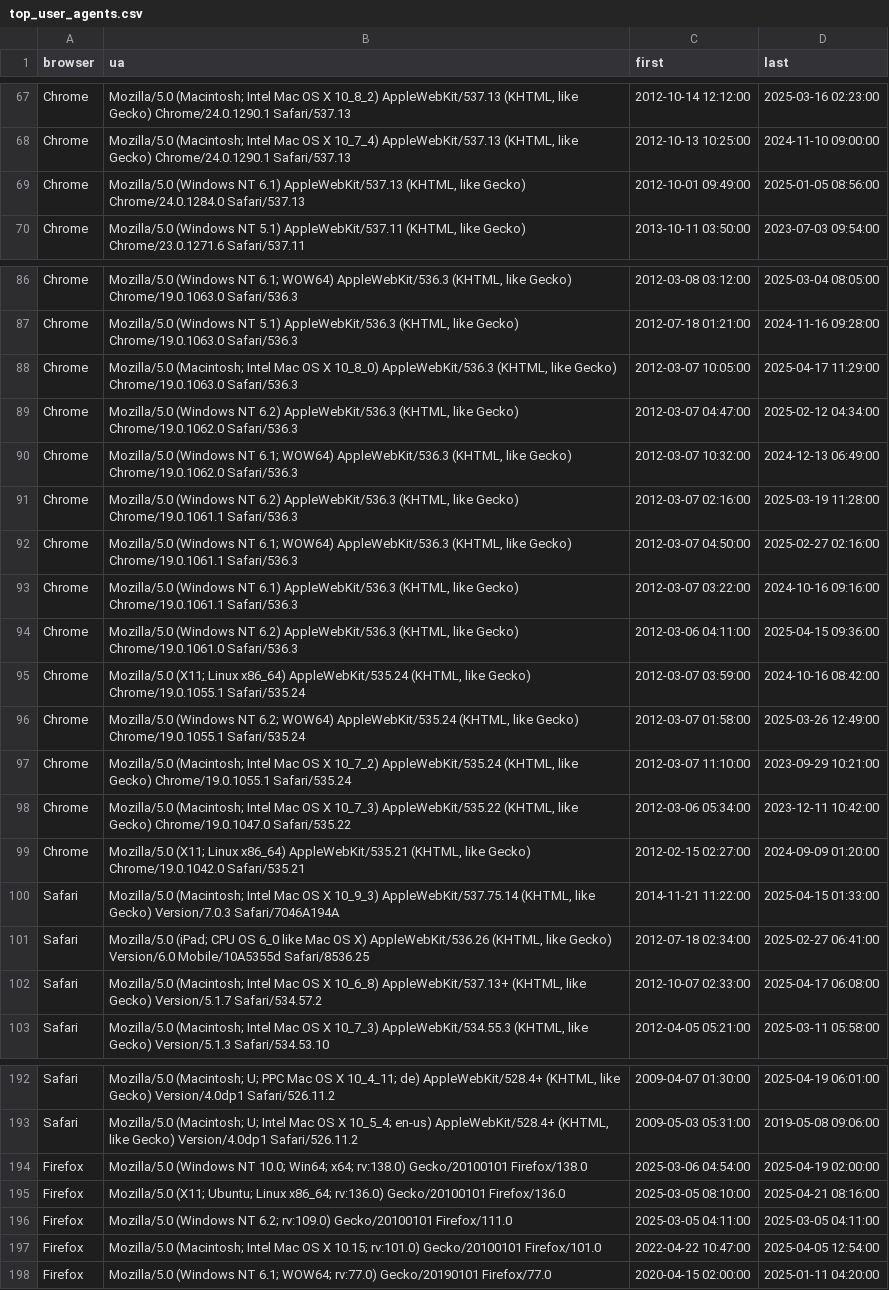
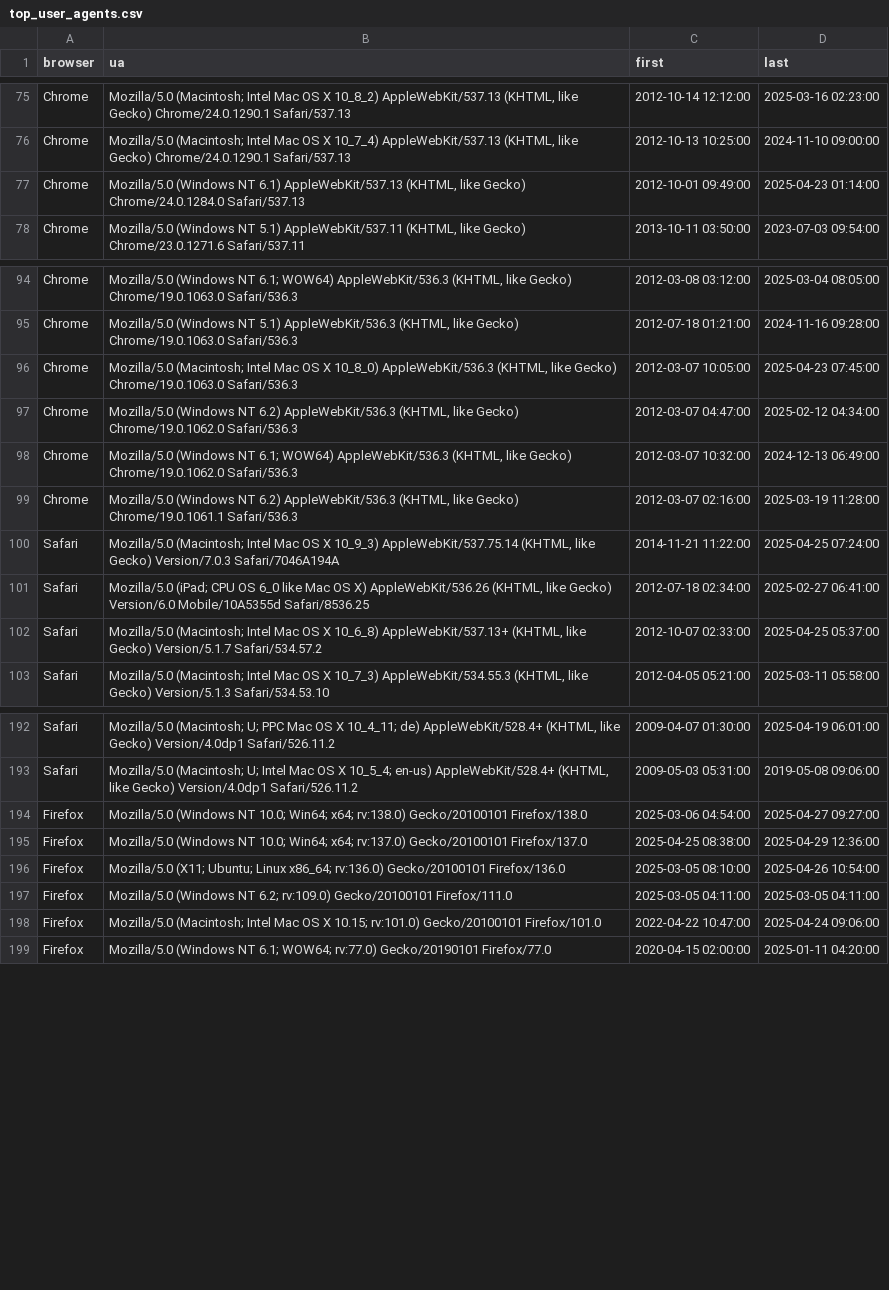
Before and after one commit to rahulsrma26/latest-user-agent, a CSV file: data/top_user_agents.csv, drawn as a sheet; only a part is shown, gaps mark what is left out; the diff covers the shown part only.

```diff
--- a/data/top_user_agents.csv
+++ b/data/top_user_agents.csv
@@ -68,3 +76,3 @@ Chrome,"Mozilla/5.0 (Macintosh; Intel Mac OS X 10_8_2) AppleWebKit/537.13 (KHTML
 Chrome,"Mozilla/5.0 (Macintosh; Intel Mac OS X 10_7_4) AppleWebKit/537.13 (KHTML, like Gecko) Chrome/24.0.1290.1 Safari/537.13",2012-10-13 10:25:00,2024-11-10 09:00:00
-Chrome,"Mozilla/5.0 (Windows NT 6.1) AppleWebKit/537.13 (KHTML, like Gecko) Chrome/24.0.1284.0 Safari/537.13",2012-10-01 09:49:00,2025-01-05 08:56:00
+Chrome,"Mozilla/5.0 (Windows NT 6.1) AppleWebKit/537.13 (KHTML, like Gecko) Chrome/24.0.1284.0 Safari/537.13",2012-10-01 09:49:00,2025-04-23 01:14:00
 Chrome,"Mozilla/5.0 (Windows NT 5.1) AppleWebKit/537.11 (KHTML, like Gecko) Chrome/23.0.1271.6 Safari/537.11",2013-10-11 03:50:00,2023-07-03 09:54:00
@@ -87,3 +95,3 @@ Chrome,"Mozilla/5.0 (Windows NT 6.1; WOW64) AppleWebKit/536.3 (KHTML, like Gecko
 Chrome,"Mozilla/5.0 (Windows NT 5.1) AppleWebKit/536.3 (KHTML, like Gecko) Chrome/19.0.1063.0 Safari/536.3",2012-07-18 01:21:00,2024-11-16 09:28:00
-Chrome,"Mozilla/5.0 (Macintosh; Intel Mac OS X 10_8_0) AppleWebKit/536.3 (KHTML, like Gecko) Chrome/19.0.1063.0 Safari/536.3",2012-03-07 10:05:00,2025-04-17 11:29:00
+Chrome,"Mozilla/5.0 (Macintosh; Intel Mac OS X 10_8_0) AppleWebKit/536.3 (KHTML, like Gecko) Chrome/19.0.1063.0 Safari/536.3",2012-03-07 10:05:00,2025-04-23 07:45:00
 Chrome,"Mozilla/5.0 (Windows NT 6.2) AppleWebKit/536.3 (KHTML, like Gecko) Chrome/19.0.1062.0 Safari/536.3",2012-03-07 04:47:00,2025-02-12 04:34:00
@@ -91,13 +99,5 @@ Chrome,"Mozilla/5.0 (Windows NT 6.1; WOW64) AppleWebKit/536.3 (KHTML, like Gecko
 Chrome,"Mozilla/5.0 (Windows NT 6.2) AppleWebKit/536.3 (KHTML, like Gecko) Chrome/19.0.1061.1 Safari/536.3",2012-03-07 02:16:00,2025-03-19 11:28:00
-Chrome,"Mozilla/5.0 (Windows NT 6.1; WOW64) AppleWebKit/536.3 (KHTML, like Gecko) Chrome/19.0.1061.1 Safari/536.3",2012-03-07 04:50:00,2025-02-27 02:16:00
-Chrome,"Mozilla/5.0 (Windows NT 6.1) AppleWebKit/536.3 (KHTML, like Gecko) Chrome/19.0.1061.1 Safari/536.3",2012-03-07 03:22:00,2024-10-16 09:16:00
-Chrome,"Mozilla/5.0 (Windows NT 6.2) AppleWebKit/536.3 (KHTML, like Gecko) Chrome/19.0.1061.0 Safari/536.3",2012-03-06 04:11:00,2025-04-15 09:36:00
-Chrome,"Mozilla/5.0 (X11; Linux x86_64) AppleWebKit/535.24 (KHTML, like Gecko) Chrome/19.0.1055.1 Safari/535.24",2012-03-07 03:59:00,2024-10-16 08:42:00
-Chrome,"Mozilla/5.0 (Windows NT 6.2; WOW64) AppleWebKit/535.24 (KHTML, like Gecko) Chrome/19.0.1055.1 Safari/535.24",2012-03-07 01:58:00,2025-03-26 12:49:00
-Chrome,"Mozilla/5.0 (Macintosh; Intel Mac OS X 10_7_2) AppleWebKit/535.24 (KHTML, like Gecko) Chrome/19.0.1055.1 Safari/535.24",2012-03-07 11:10:00,2023-09-29 10:21:00
-Chrome,"Mozilla/5.0 (Macintosh; Intel Mac OS X 10_7_3) AppleWebKit/535.22 (KHTML, like Gecko) Chrome/19.0.1047.0 Safari/535.22",2012-03-06 05:34:00,2023-12-11 10:42:00
-Chrome,"Mozilla/5.0 (X11; Linux x86_64) AppleWebKit/535.21 (KHTML, like Gecko) Chrome/19.0.1042.0 Safari/535.21",2012-02-15 02:27:00,2024-09-09 01:20:00
-Safari,"Mozilla/5.0 (Macintosh; Intel Mac OS X 10_9_3) AppleWebKit/537.75.14 (KHTML, like Gecko) Version/7.0.3 Safari/7046A194A",2014-11-21 11:22:00,2025-04-15 01:33:00
+Safari,"Mozilla/5.0 (Macintosh; Intel Mac OS X 10_9_3) AppleWebKit/537.75.14 (KHTML, like Gecko) Version/7.0.3 Safari/7046A194A",2014-11-21 11:22:00,2025-04-25 07:24:00
 Safari,"Mozilla/5.0 (iPad; CPU OS 6_0 like Mac OS X) AppleWebKit/536.26 (KHTML, like Gecko) Version/6.0 Mobile/10A5355d Safari/8536.25",2012-07-18 02:34:00,2025-02-27 06:41:00
-Safari,"Mozilla/5.0 (Macintosh; Intel Mac OS X 10_6_8) AppleWebKit/537.13+ (KHTML, like Gecko) Version/5.1.7 Safari/534.57.2",2012-10-07 02:33:00,2025-04-17 06:08:00
+Safari,"Mozilla/5.0 (Macintosh; Intel Mac OS X 10_6_8) AppleWebKit/537.13+ (KHTML, like Gecko) Version/5.1.7 Safari/534.57.2",2012-10-07 02:33:00,2025-04-25 05:37:00
 Safari,"Mozilla/5.0 (Macintosh; Intel Mac OS X 10_7_3) AppleWebKit/534.55.3 (KHTML, like Gecko) Version/5.1.3 Safari/534.53.10",2012-04-05 05:21:00,2025-03-11 05:58:00
@@ -193,6 +193,7 @@ Safari,"Mozilla/5.0 (Macintosh; U; PPC Mac OS X 10_4_11; de) AppleWebKit/528.4+
 Safari,"Mozilla/5.0 (Macintosh; U; Intel Mac OS X 10_5_4; en-us) AppleWebKit/528.4+ (KHTML, like Gecko) Version/4.0dp1 Safari/526.11.2",2009-05-03 05:31:00,2019-05-08 09:06:00
-Firefox,Mozilla/5.0 (Windows NT 10.0; Win64; x64; rv:138.0) Gecko/20100101 Firefox/138.0,2025-03-06 04:54:00,2025-04-19 02:00:00
-Firefox,Mozilla/5.0 (X11; Ubuntu; Linux x86_64; rv:136.0) Gecko/20100101 Firefox/136.0,2025-03-05 08:10:00,2025-04-21 08:16:00
+Firefox,Mozilla/5.0 (Windows NT 10.0; Win64; x64; rv:138.0) Gecko/20100101 Firefox/138.0,2025-03-06 04:54:00,2025-04-27 09:27:00
+Firefox,Mozilla/5.0 (Windows NT 10.0; Win64; x64; rv:137.0) Gecko/20100101 Firefox/137.0,2025-04-25 08:38:00,2025-04-29 12:36:00
+Firefox,Mozilla/5.0 (X11; Ubuntu; Linux x86_64; rv:136.0) Gecko/20100101 Firefox/136.0,2025-03-05 08:10:00,2025-04-26 10:54:00
 Firefox,Mozilla/5.0 (Windows NT 6.2; rv:109.0) Gecko/20100101 Firefox/111.0,2025-03-05 04:11:00,2025-03-05 04:11:00
-Firefox,Mozilla/5.0 (Macintosh; Intel Mac OS X 10.15; rv:101.0) Gecko/20100101 Firefox/101.0,2022-04-22 10:47:00,2025-04-05 12:54:00
+Firefox,Mozilla/5.0 (Macintosh; Intel Mac OS X 10.15; rv:101.0) Gecko/20100101 Firefox/101.0,2022-04-22 10:47:00,2025-04-24 09:06:00
 Firefox,Mozilla/5.0 (Windows NT 6.1; WOW64; rv:77.0) Gecko/20190101 Firefox/77.0,2020-04-15 02:00:00,2025-01-11 04:20:00
```
Also changed, not shown: 10 added rows, 1 removed row and 12 edited cells elsewhere in this file.
